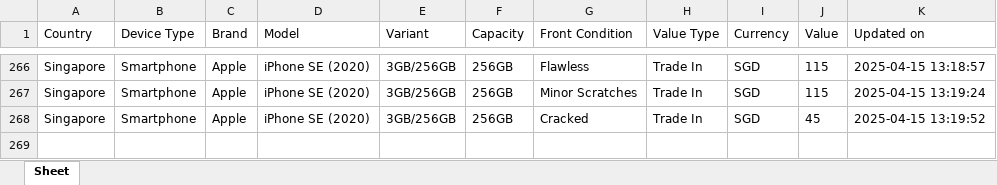
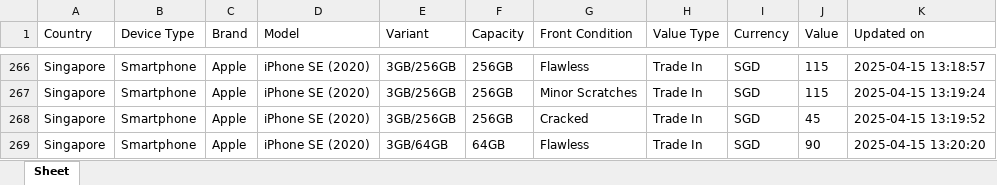
Before and after one commit to Ashutoshmitra/TradeBot, an Excel workbook: tradein_values.xlsx, sheet Sheet, drawn as a sheet; only a part is shown, gaps mark what is left out; values as stored, in another font and other column widths than the file's, no borders; the diff names each change by its address in the sheet, - before the commit and + after, or states it on an @@ line.

```diff
--- a/tradein_values.xlsx (sheet Sheet)
+++ b/tradein_values.xlsx (sheet Sheet)
+row 269: Singapore | Smartphone | Apple | iPhone SE (2020) | 3GB/64GB | 64GB | Flawless | Trade In | SGD | 90 | 2025-04-15 13:20:20
```
